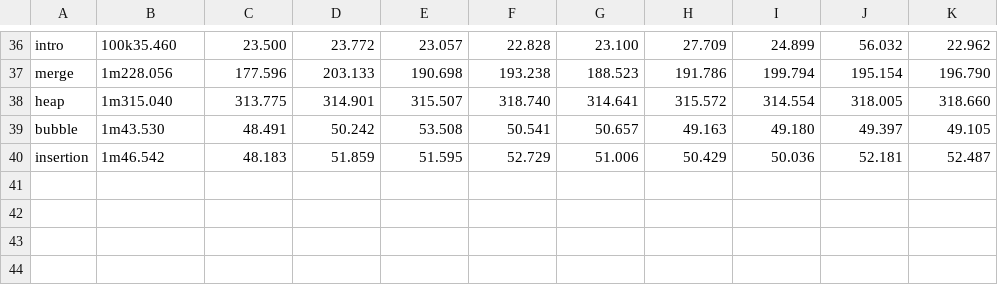
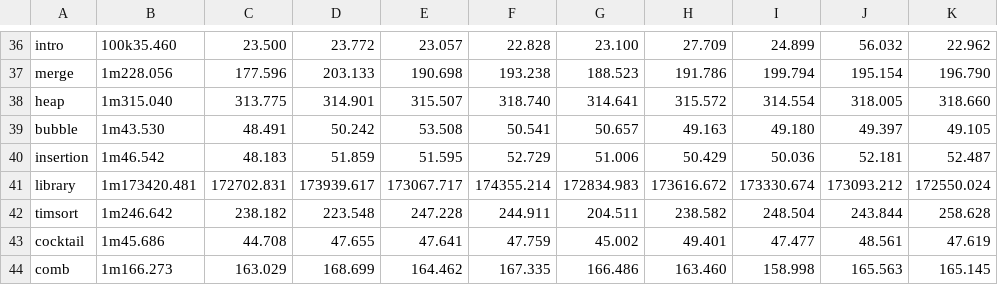
Before and after one commit to hdy0319/Introduction-to-Algorithms, a CSV file: time.csv, drawn as a sheet; only a part is shown, gaps mark what is left out.

```diff
--- a/time.csv
+++ b/time.csv
@@ -40 +40,5 @@ bubble,1m43.530,48.491,50.242,53.508,50.541,50.657,49.163,49.180,49.397,49.105,
 insertion,1m46.542,48.183,51.859,51.595,52.729,51.006,50.429,50.036,52.181,52.487,
+library,1m173420.481,172702.831,173939.617,173067.717,174355.214,172834.983,173616.672,173330.674,173093.212,172550.024,
+timsort,1m246.642,238.182,223.548,247.228,244.911,204.511,238.582,248.504,243.844,258.628,
+cocktail,1m45.686,44.708,47.655,47.641,47.759,45.002,49.401,47.477,48.561,47.619,
+comb,1m166.273,163.029,168.699,164.462,167.335,166.486,163.460,158.998,165.563,165.145,
```
Also changed, not shown: memory.csv, 7 other files.
